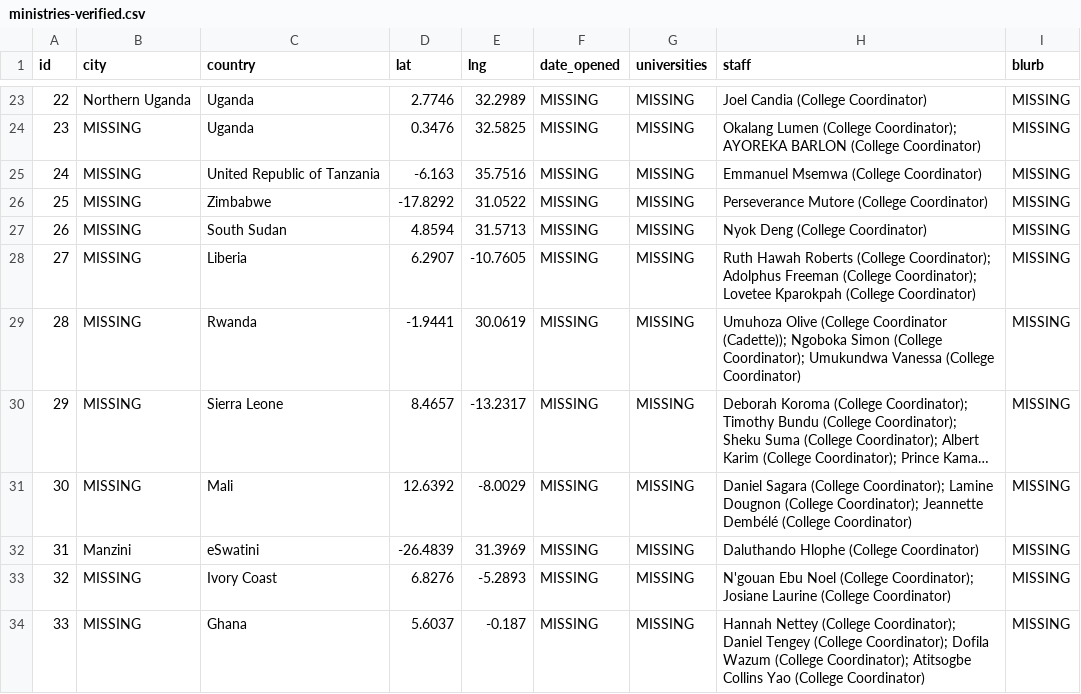
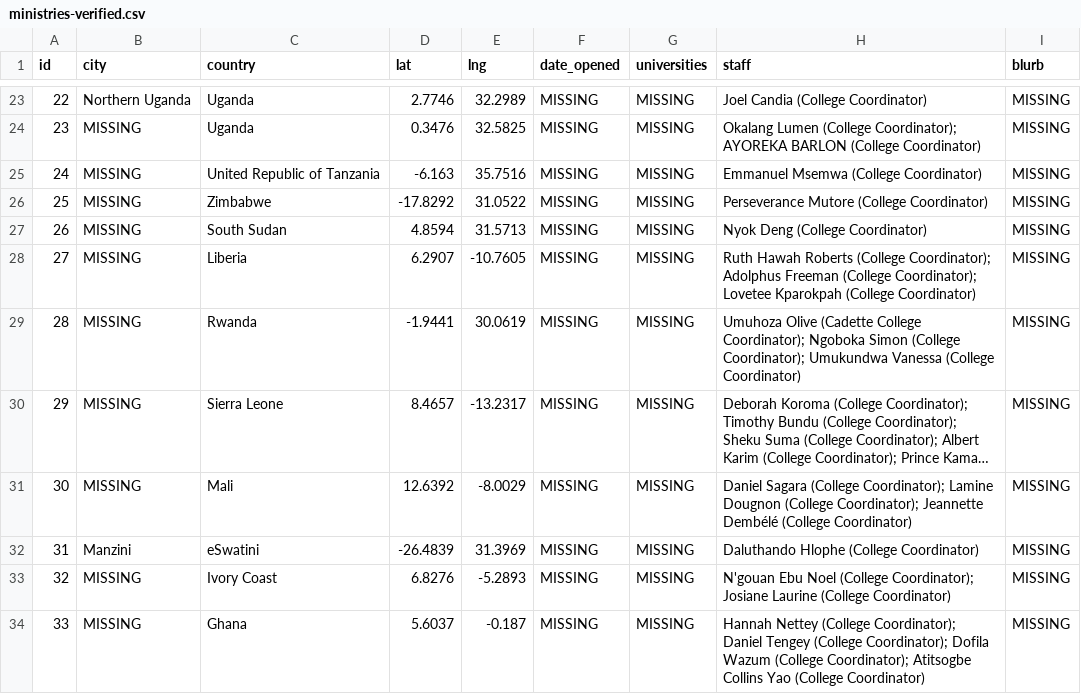
Before and after one commit to claydd218/younglife-university-map, a CSV file: data/ministries-verified.csv, drawn as a sheet; only a part is shown, gaps mark what is left out; long unchanged cells end in …; the diff names each change by its address in the sheet, - before the commit and + after, or states it on an @@ line.

Commit message:
Add staff headshots for the new Africa entries
47 photos cropped from the Africa College Coordinator team roster,
saved by the slugified-name convention the app already looks up
photos by. Also fixes a CSV bug found while wiring these up: the
Rwanda "Cadette" role had nested parens that broke the staff-name
parser, then an unquoted comma in my first fix broke CSV field
parsing — reworded to avoid punctuation entirely.

```diff
--- a/data/ministries-verified.csv
+++ b/data/ministries-verified.csv
-H29 (staff): Umuhoza Olive (College Coordinator (Cadette)); Ngoboka Simon…
+H29 (staff): Umuhoza Olive (Cadette College Coordinator); Ngoboka Simon…
```
Also changed, not shown: data/ministries.csv, 47 other files.
